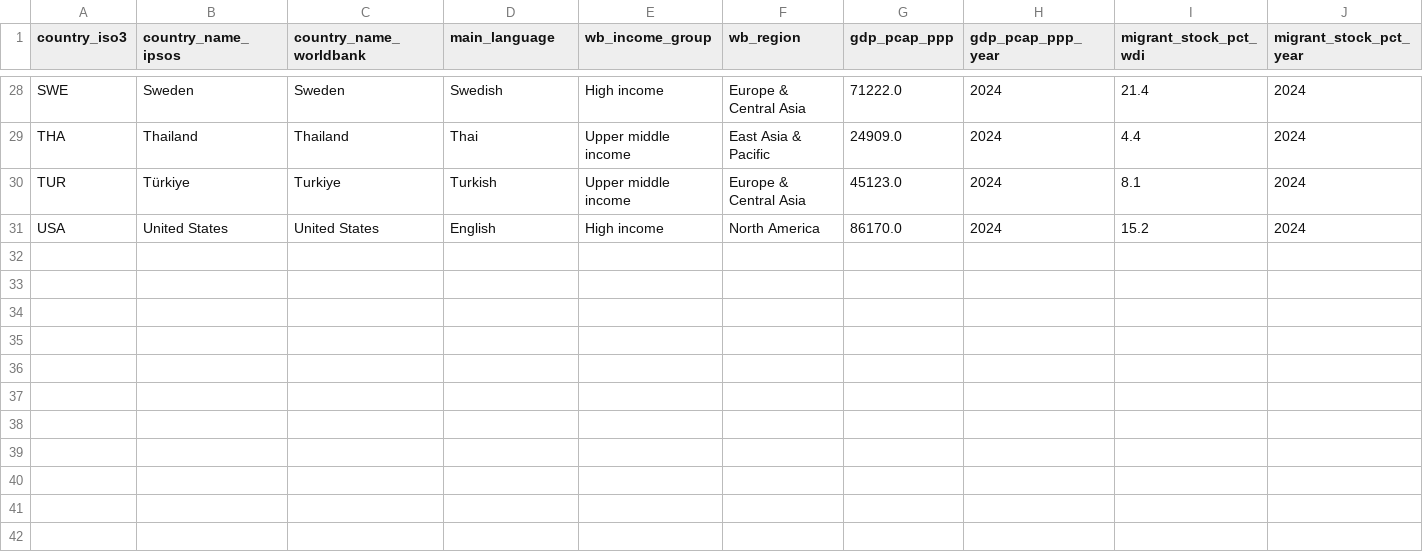
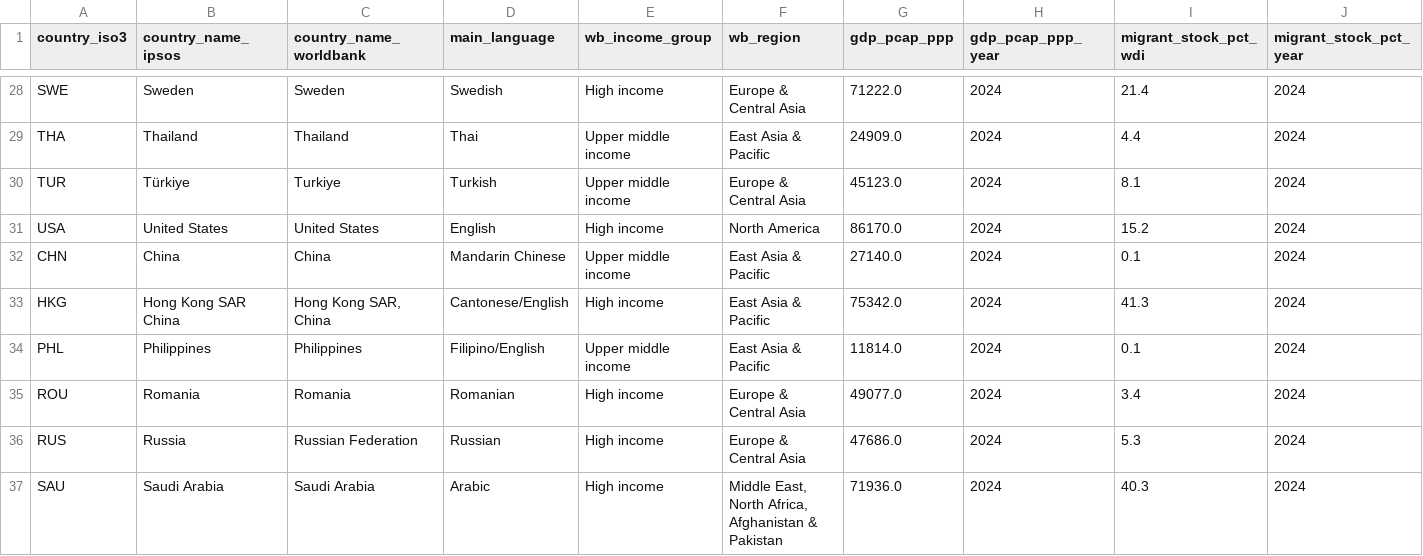
Before and after one commit to tanya-bas/misperception-bench, a CSV file: data/countries.csv, drawn as a sheet; only a part is shown, gaps mark what is left out; rows hold the shown columns only; the diff names each change by its address in the sheet, - before the commit and + after, or states it on an @@ line.

```diff
--- a/data/countries.csv
+++ b/data/countries.csv
+row 32: CHN | China | China | Mandarin Chinese | Upper middle income | East Asia & Pacific | 27140.0 | 2024 | 0.1 | 2024
+row 33: HKG | Hong Kong SAR China | Hong Kong SAR, China | Cantonese/English | High income | East Asia & Pacific | 75342.0 | 2024 | 41.3 | 2024
+row 34: PHL | Philippines | Philippines | Filipino/English | Upper middle income | East Asia & Pacific | 11814.0 | 2024 | 0.1 | 2024
+row 35: ROU | Romania | Romania | Romanian | High income | Europe & Central Asia | 49077.0 | 2024 | 3.4 | 2024
+row 36: RUS | Russia | Russian Federation | Russian | High income | Europe & Central Asia | 47686.0 | 2024 | 5.3 | 2024
+row 37: SAU | Saudi Arabia | Saudi Arabia | Arabic | High income | Middle East, North Africa, Afghanistan & Pakistan | 71936.0 | 2024 | 40.3 | 2024
```
Also changed, not shown: data/sources.csv, 9 other files.
